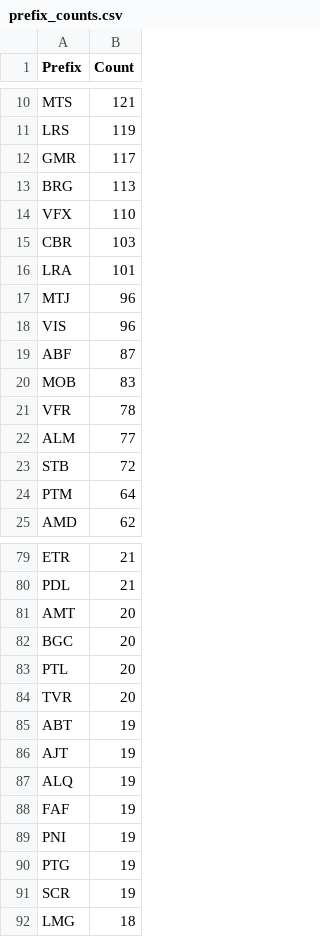
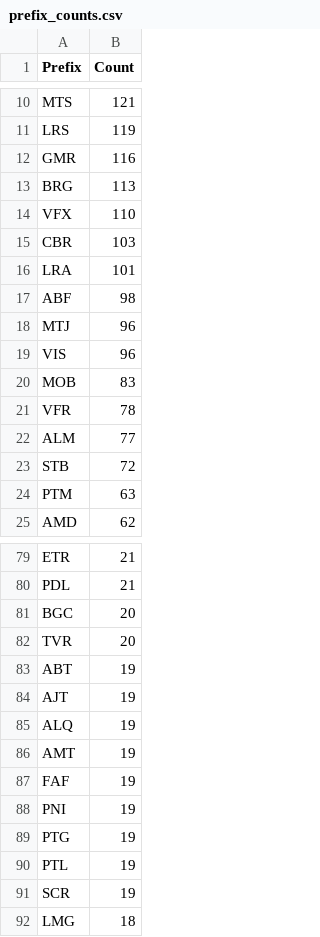
Before and after one commit to avataranedotas/get_NAP_mobie, a CSV file: prefix_counts.csv, drawn as a sheet; only a part is shown, gaps mark what is left out; the diff covers the shown part only.

```diff
--- a/prefix_counts.csv
+++ b/prefix_counts.csv
@@ -11,3 +11,3 @@ MTS;121
 LRS;119
-GMR;117
+GMR;116
 BRG;113
@@ -16,5 +16,5 @@ CBR;103
 LRA;101
+ABF;98
 MTJ;96
 VIS;96
-ABF;87
 MOB;83
@@ -23,3 +23,3 @@ ALM;77
 STB;72
-PTM;64
+PTM;63
 AMD;62
@@ -80,5 +80,3 @@ ETR;21
 PDL;21
-AMT;20
 BGC;20
-PTL;20
 TVR;20
@@ -87,2 +85,3 @@ AJT;19
 ALQ;19
+AMT;19
 FAF;19
@@ -90,2 +89,3 @@ PNI;19
 PTG;19
+PTL;19
 SCR;19
```
Also changed, not shown: 5 added rows, 5 removed rows and 4 edited cells elsewhere in this file, opc_counts.csv, opc_counts.tsv, 13 other files.
